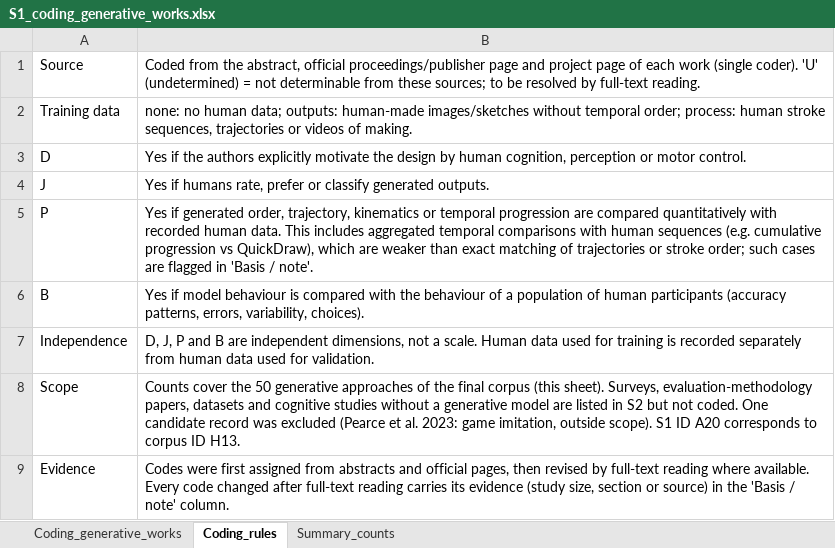
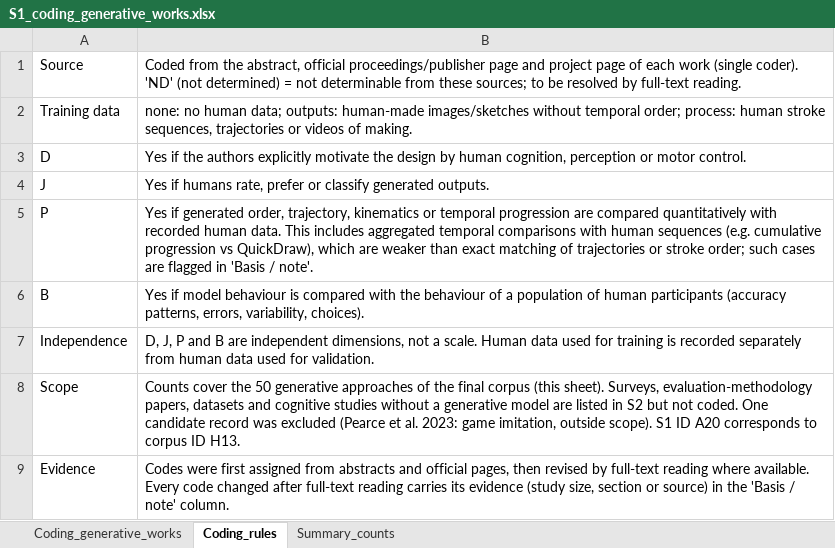
Before and after one commit to Yosra-Moumtaz/human-inspired-genai-survey, an Excel workbook: S1_coding_generative_works.xlsx, sheet Coding_rules, drawn as a sheet; values as stored, in another font and other column widths than the file's, no borders; the diff names each change by its address in the sheet, - before the commit and + after, or states it on an @@ line.

Commit message:
Use ND (not determined) in S1

```diff
--- a/S1_coding_generative_works.xlsx (sheet Coding_rules)
+++ b/S1_coding_generative_works.xlsx (sheet Coding_rules)
-B1: …(single coder). 'U' (undetermined) = not…
+B1: …(single coder). 'ND' (not determined) = not…
```
Also changed, not shown: sheet Coding_generative_works, sheet Summary_counts, 4 other files.
